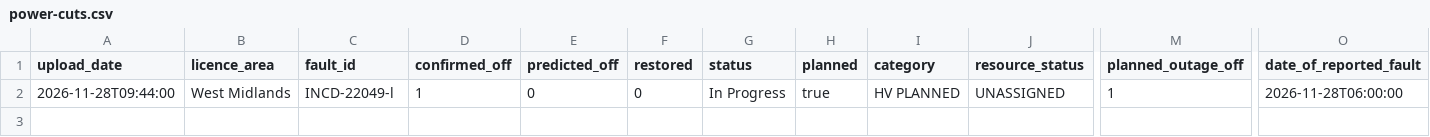
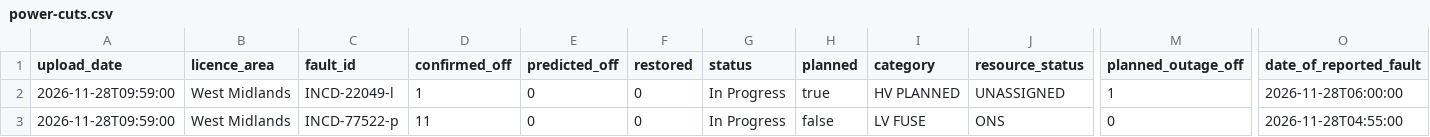
Before and after one commit to thechelsuk/uk.cheltenham-od.raw, a CSV file: sources/nged-power-cuts/power-cuts.csv, drawn as a sheet; only a part is shown, gaps mark what is left out; rows hold the shown columns only; the diff names each change by its address in the sheet, - before the commit and + after, or states it on an @@ line.

```diff
--- a/sources/nged-power-cuts/power-cuts.csv
+++ b/sources/nged-power-cuts/power-cuts.csv
-A2 (upload_date): 2026-11-28T09:44:00
+A2 (upload_date): 2026-11-28T09:59:00
+row 3: 2026-11-28T09:59:00 | West Midlands | INCD-77522-p | 11 | 0 | 0 | In Progress | false | LV FUSE | ONS | 0 | 2026-11-28T04:55:00
```
Also changed, not shown: sources/fuel-finder/forecourts.csv, 2 other files.
